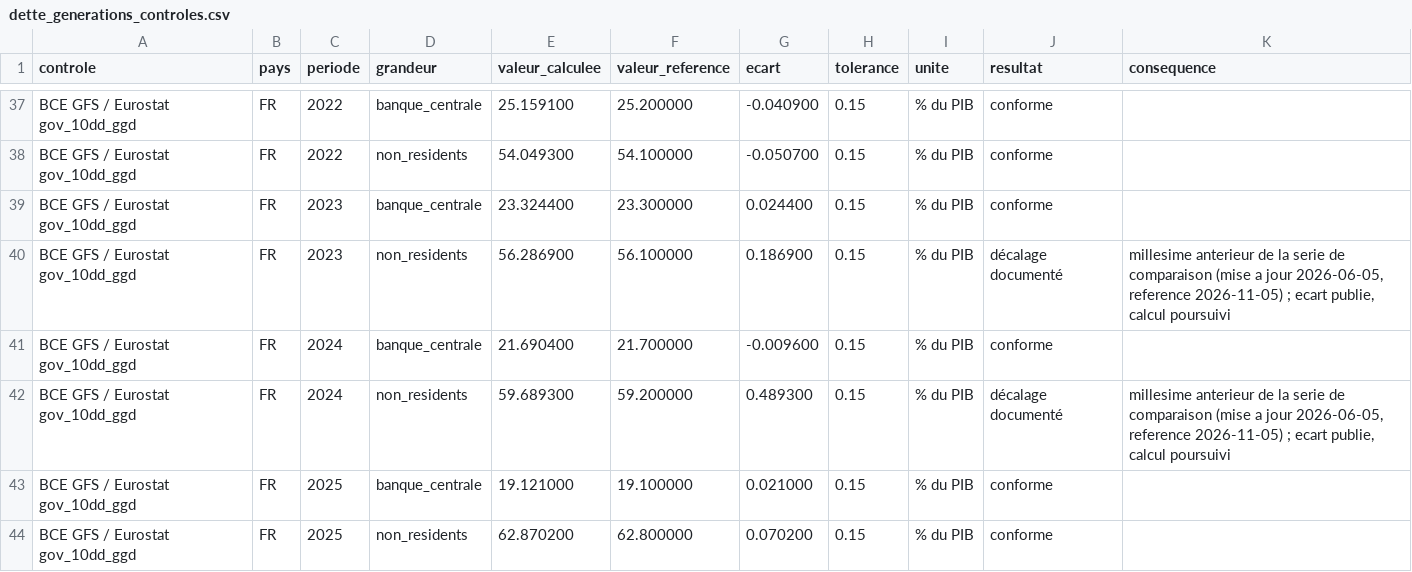
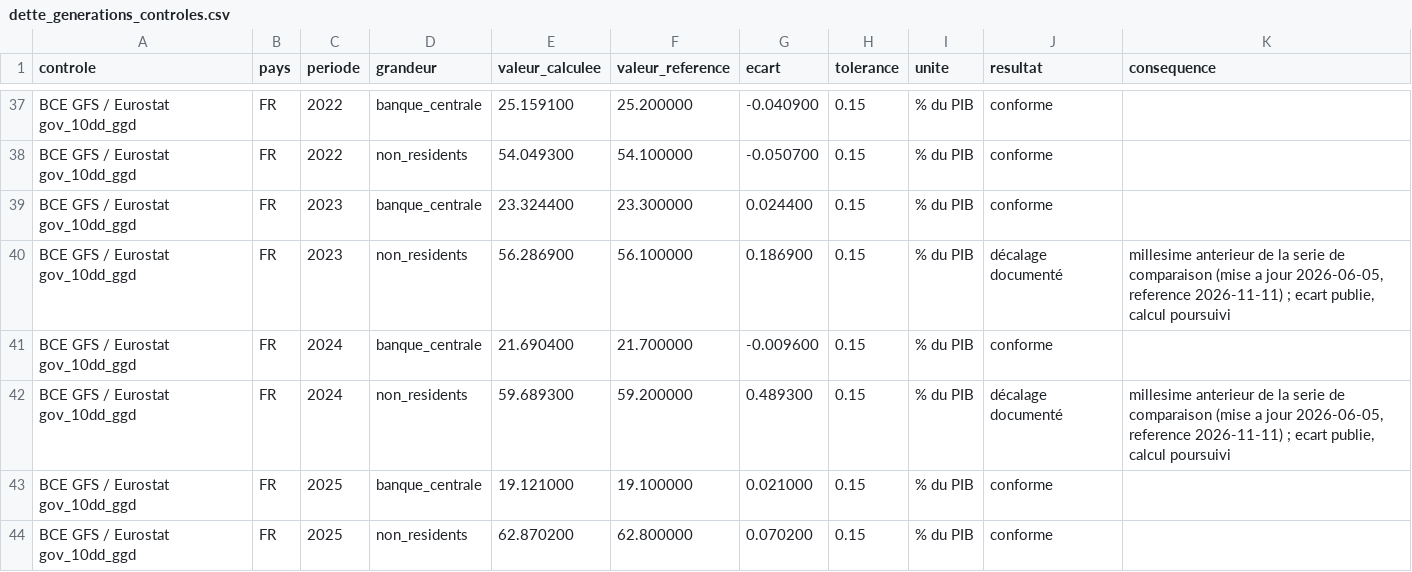
Before and after one commit to ProjectPulse-source/anthropie, a CSV file: static/dette_generations_controles.csv, drawn as a sheet; only a part is shown, gaps mark what is left out.

```diff
--- a/static/dette_generations_controles.csv
+++ b/static/dette_generations_controles.csv
@@ -39,5 +39,5 @@ BCE GFS / Eurostat gov_10dd_ggd,FR,2022,non_residents,54.049300,54.100000,-0.050
 BCE GFS / Eurostat gov_10dd_ggd,FR,2023,banque_centrale,23.324400,23.300000,0.024400,0.15,% du PIB,conforme,
-BCE GFS / Eurostat gov_10dd_ggd,FR,2023,non_residents,56.286900,56.100000,0.186900,0.15,% du PIB,décalage documenté,"millesime anterieur de la serie de comparaison (mise a jour 2026-06-05, reference 2026-11-05) ; ecart publie, calcul poursuivi"
+BCE GFS / Eurostat gov_10dd_ggd,FR,2023,non_residents,56.286900,56.100000,0.186900,0.15,% du PIB,décalage documenté,"millesime anterieur de la serie de comparaison (mise a jour 2026-06-05, reference 2026-11-11) ; ecart publie, calcul poursuivi"
 BCE GFS / Eurostat gov_10dd_ggd,FR,2024,banque_centrale,21.690400,21.700000,-0.009600,0.15,% du PIB,conforme,
-BCE GFS / Eurostat gov_10dd_ggd,FR,2024,non_residents,59.689300,59.200000,0.489300,0.15,% du PIB,décalage documenté,"millesime anterieur de la serie de comparaison (mise a jour 2026-06-05, reference 2026-11-05) ; ecart publie, calcul poursuivi"
+BCE GFS / Eurostat gov_10dd_ggd,FR,2024,non_residents,59.689300,59.200000,0.489300,0.15,% du PIB,décalage documenté,"millesime anterieur de la serie de comparaison (mise a jour 2026-06-05, reference 2026-11-11) ; ecart publie, calcul poursuivi"
 BCE GFS / Eurostat gov_10dd_ggd,FR,2025,banque_centrale,19.121000,19.100000,0.021000,0.15,% du PIB,conforme,
```
Also changed, not shown: 6 other files.
